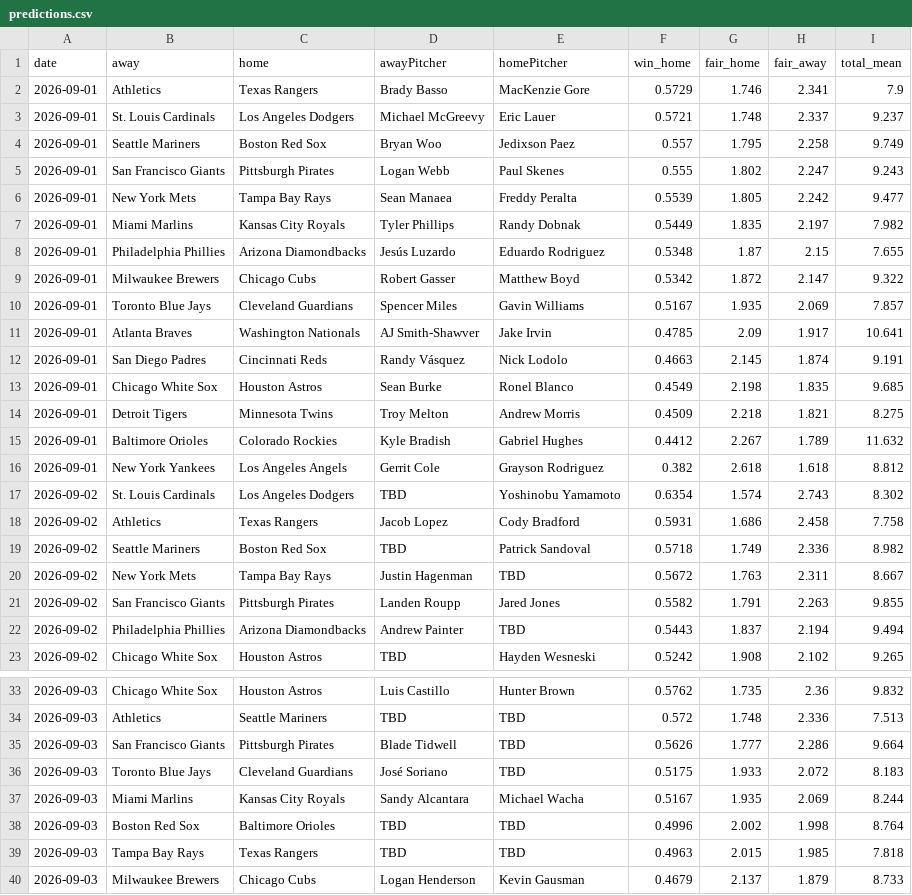
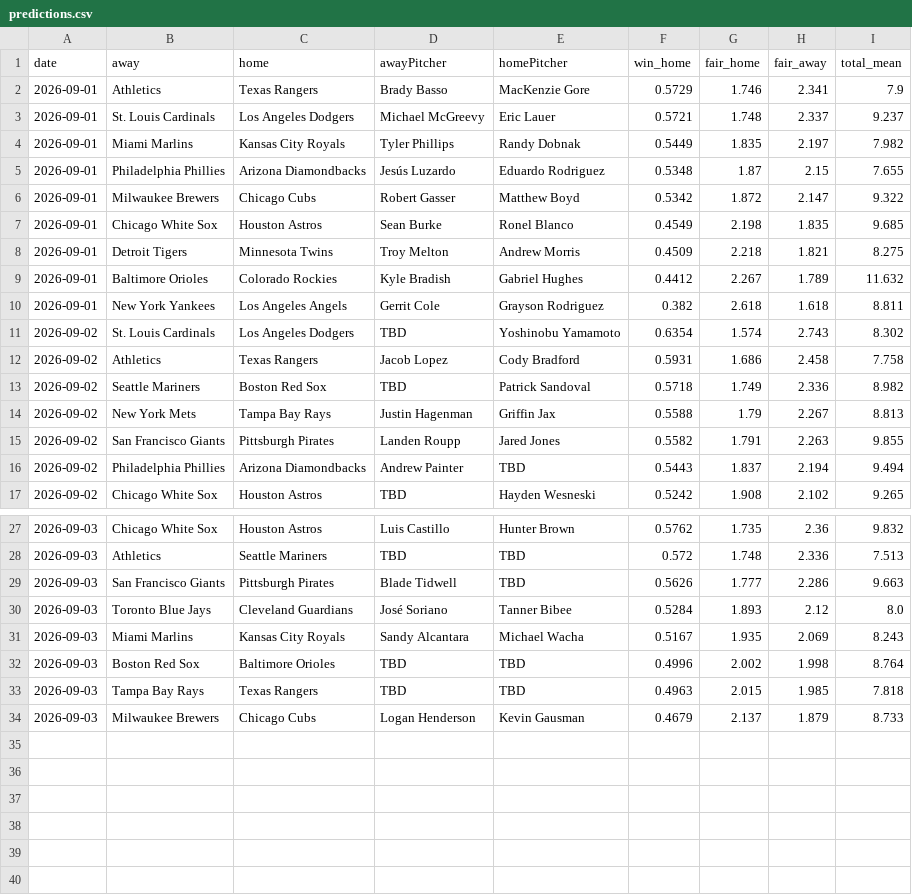
Before and after one commit to DanielTomaro13/MLB-Modelling, a CSV file: reports/predictions.csv, drawn as a sheet; only a part is shown, gaps mark what is left out.

```diff
--- a/reports/predictions.csv
+++ b/reports/predictions.csv
@@ -3,5 +3,2 @@ date,away,home,awayPitcher,homePitcher,win_home,fair_home,fair_away,total_mean
 2026-09-01,St. Louis Cardinals,Los Angeles Dodgers,Michael McGreevy,Eric Lauer,0.5721,1.748,2.337,9.237
-2026-09-01,Seattle Mariners,Boston Red Sox,Bryan Woo,Jedixson Paez,0.557,1.795,2.258,9.749
-2026-09-01,San Francisco Giants,Pittsburgh Pirates,Logan Webb,Paul Skenes,0.555,1.802,2.247,9.243
-2026-09-01,New York Mets,Tampa Bay Rays,Sean Manaea,Freddy Peralta,0.5539,1.805,2.242,9.477
 2026-09-01,Miami Marlins,Kansas City Royals,Tyler Phillips,Randy Dobnak,0.5449,1.835,2.197,7.982
@@ -9,5 +6,2 @@ date,away,home,awayPitcher,homePitcher,win_home,fair_home,fair_away,total_mean
 2026-09-01,Milwaukee Brewers,Chicago Cubs,Robert Gasser,Matthew Boyd,0.5342,1.872,2.147,9.322
-2026-09-01,Toronto Blue Jays,Cleveland Guardians,Spencer Miles,Gavin Williams,0.5167,1.935,2.069,7.857
-2026-09-01,Atlanta Braves,Washington Nationals,AJ Smith-Shawver,Jake Irvin,0.4785,2.09,1.917,10.641
-2026-09-01,San Diego Padres,Cincinnati Reds,Randy Vásquez,Nick Lodolo,0.4663,2.145,1.874,9.191
 2026-09-01,Chicago White Sox,Houston Astros,Sean Burke,Ronel Blanco,0.4549,2.198,1.835,9.685
@@ -15,3 +9,3 @@ date,away,home,awayPitcher,homePitcher,win_home,fair_home,fair_away,total_mean
 2026-09-01,Baltimore Orioles,Colorado Rockies,Kyle Bradish,Gabriel Hughes,0.4412,2.267,1.789,11.632
-2026-09-01,New York Yankees,Los Angeles Angels,Gerrit Cole,Grayson Rodriguez,0.382,2.618,1.618,8.812
+2026-09-01,New York Yankees,Los Angeles Angels,Gerrit Cole,Grayson Rodriguez,0.382,2.618,1.618,8.811
 2026-09-02,St. Louis Cardinals,Los Angeles Dodgers,TBD,Yoshinobu Yamamoto,0.6354,1.574,2.743,8.302
@@ -19,3 +13,3 @@ date,away,home,awayPitcher,homePitcher,win_home,fair_home,fair_away,total_mean
 2026-09-02,Seattle Mariners,Boston Red Sox,TBD,Patrick Sandoval,0.5718,1.749,2.336,8.982
-2026-09-02,New York Mets,Tampa Bay Rays,Justin Hagenman,TBD,0.5672,1.763,2.311,8.667
+2026-09-02,New York Mets,Tampa Bay Rays,Justin Hagenman,Griffin Jax,0.5588,1.79,2.267,8.813
 2026-09-02,San Francisco Giants,Pittsburgh Pirates,Landen Roupp,Jared Jones,0.5582,1.791,2.263,9.855
@@ -34,5 +28,5 @@ date,away,home,awayPitcher,homePitcher,win_home,fair_home,fair_away,total_mean
 2026-09-03,Athletics,Seattle Mariners,TBD,TBD,0.572,1.748,2.336,7.513
-2026-09-03,San Francisco Giants,Pittsburgh Pirates,Blade Tidwell,TBD,0.5626,1.777,2.286,9.664
-2026-09-03,Toronto Blue Jays,Cleveland Guardians,José Soriano,TBD,0.5175,1.933,2.072,8.183
-2026-09-03,Miami Marlins,Kansas City Royals,Sandy Alcantara,Michael Wacha,0.5167,1.935,2.069,8.244
+2026-09-03,San Francisco Giants,Pittsburgh Pirates,Blade Tidwell,TBD,0.5626,1.777,2.286,9.663
+2026-09-03,Toronto Blue Jays,Cleveland Guardians,José Soriano,Tanner Bibee,0.5284,1.893,2.12,8.0
+2026-09-03,Miami Marlins,Kansas City Royals,Sandy Alcantara,Michael Wacha,0.5167,1.935,2.069,8.243
 2026-09-03,Boston Red Sox,Baltimore Orioles,TBD,TBD,0.4996,2.002,1.998,8.764
```
Also changed, not shown: data/fixtures.csv, 4 other files.
